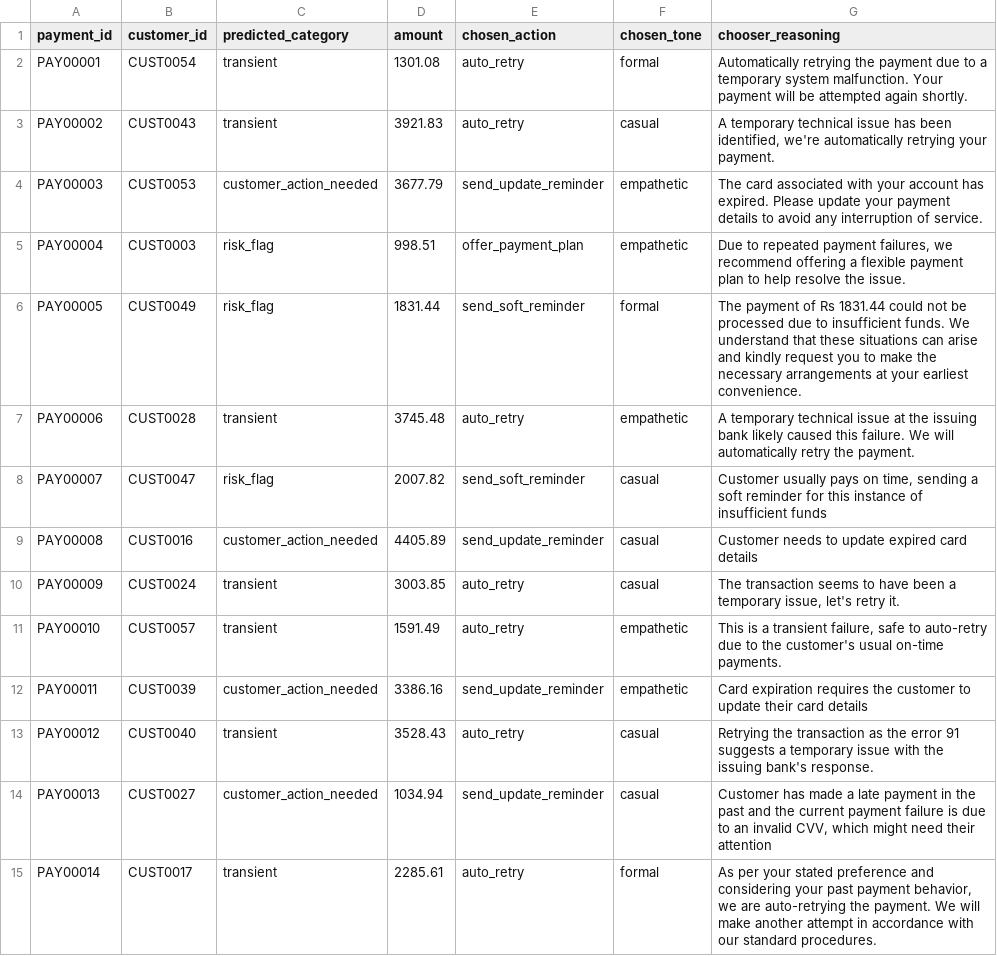
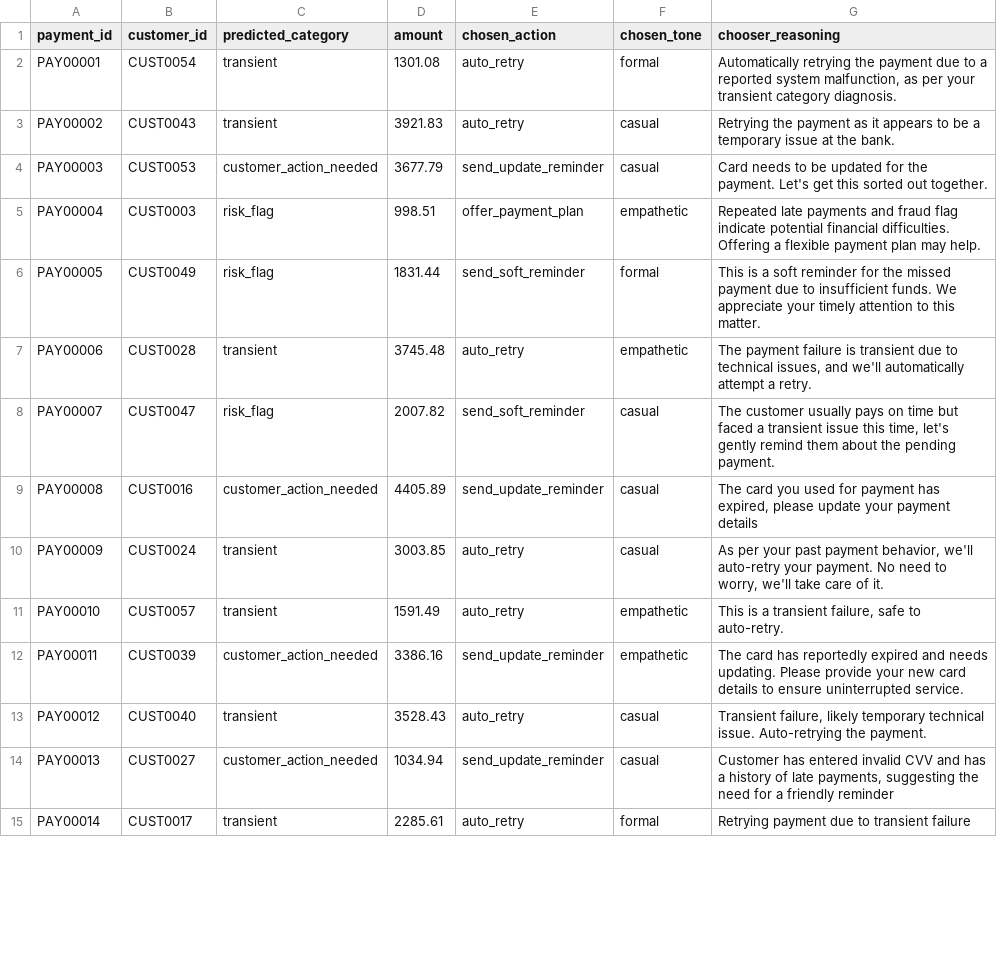
Before and after one commit to Param-Maheshwari/Revora-AI-Revenue-Recovery-Agent, a CSV file: revenue-recovery-agent/data/interventions.csv, drawn as a sheet; only a part is shown; the diff covers the shown part only.

```diff
--- a/revenue-recovery-agent/data/interventions.csv
+++ b/revenue-recovery-agent/data/interventions.csv
@@ -1,15 +1,15 @@
 payment_id,customer_id,predicted_category,amount,chosen_action,chosen_tone,chooser_reasoning
-PAY00001,CUST0054,transient,1301.08,auto_retry,formal,Automatically retrying the payment due to a temporary system malfunction. Your payment will be attempted again shortly.
-PAY00002,CUST0043,transient,3921.83,auto_retry,casual,"A temporary technical issue has been identified, we're automatically retrying your payment."
-PAY00003,CUST0053,customer_action_needed,3677.79,send_update_reminder,empathetic,The card associated with your account has expired. Please update your payment details to avoid any interruption of service.
-PAY00004,CUST0003,risk_flag,998.51,offer_payment_plan,empathetic,"Due to repeated payment failures, we recommend offering a flexible payment plan to help resolve the issue."
-PAY00005,CUST0049,risk_flag,1831.44,send_soft_reminder,formal,The payment of Rs 1831.44 could not be processed due to insufficient funds. We understand that these situations can arise and kindly request you to make the necessary arrangements at your earliest convenience.
-PAY00006,CUST0028,transient,3745.48,auto_retry,empathetic,A temporary technical issue at the issuing bank likely caused this failure. We will automatically retry the payment.
-PAY00007,CUST0047,risk_flag,2007.82,send_soft_reminder,casual,"Customer usually pays on time, sending a soft reminder for this instance of insufficient funds"
-PAY00008,CUST0016,customer_action_needed,4405.89,send_update_reminder,casual,Customer needs to update expired card details
-PAY00009,CUST0024,transient,3003.85,auto_retry,casual,"The transaction seems to have been a temporary issue, let's retry it."
-PAY00010,CUST0057,transient,1591.49,auto_retry,empathetic,"This is a transient failure, safe to auto-retry due to the customer's usual on-time payments."
-PAY00011,CUST0039,customer_action_needed,3386.16,send_update_reminder,empathetic,Card expiration requires the customer to update their card details
-PAY00012,CUST0040,transient,3528.43,auto_retry,casual,Retrying the transaction as the error 91 suggests a temporary issue with the issuing bank's response.
-PAY00013,CUST0027,customer_action_needed,1034.94,send_update_reminder,casual,"Customer has made a late payment in the past and the current payment failure is due to an invalid CVV, which might need their attention"
-PAY00014,CUST0017,transient,2285.61,auto_retry,formal,"As per your stated preference and considering your past payment behavior, we are auto-retrying the payment. We will make another attempt in accordance with our standard procedures."
+PAY00001,CUST0054,transient,1301.08,auto_retry,formal,"Automatically retrying the payment due to a reported system malfunction, as per your transient category diagnosis."
+PAY00002,CUST0043,transient,3921.83,auto_retry,casual,Retrying the payment as it appears to be a temporary issue at the bank.
+PAY00003,CUST0053,customer_action_needed,3677.79,send_update_reminder,casual,Card needs to be updated for the payment. Let's get this sorted out together.
+PAY00004,CUST0003,risk_flag,998.51,offer_payment_plan,empathetic,Repeated late payments and fraud flag indicate potential financial difficulties. Offering a flexible payment plan may help.
+PAY00005,CUST0049,risk_flag,1831.44,send_soft_reminder,formal,This is a soft reminder for the missed payment due to insufficient funds. We appreciate your timely attention to this matter.
+PAY00006,CUST0028,transient,3745.48,auto_retry,empathetic,"The payment failure is transient due to technical issues, and we'll automatically attempt a retry."
+PAY00007,CUST0047,risk_flag,2007.82,send_soft_reminder,casual,"The customer usually pays on time but faced a transient issue this time, let's gently remind them about the pending payment."
+PAY00008,CUST0016,customer_action_needed,4405.89,send_update_reminder,casual,"The card you used for payment has expired, please update your payment details"
+PAY00009,CUST0024,transient,3003.85,auto_retry,casual,"As per your past payment behavior, we'll auto-retry your payment. No need to worry, we'll take care of it."
+PAY00010,CUST0057,transient,1591.49,auto_retry,empathetic,"This is a transient failure, safe to auto-retry."
+PAY00011,CUST0039,customer_action_needed,3386.16,send_update_reminder,empathetic,The card has reportedly expired and needs updating. Please provide your new card details to ensure uninterrupted service.
+PAY00012,CUST0040,transient,3528.43,auto_retry,casual,"Transient failure, likely temporary technical issue. Auto-retrying the payment."
+PAY00013,CUST0027,customer_action_needed,1034.94,send_update_reminder,casual,"Customer has entered invalid CVV and has a history of late payments, suggesting the need for a friendly reminder"
+PAY00014,CUST0017,transient,2285.61,auto_retry,formal,Retrying payment due to transient failure
```
Also changed, not shown: 146 edited cells elsewhere in this file, revenue-recovery-agent/data/final_messages.csv, revenue-recovery-agent/data/gated_actions.csv, 7 other files.
